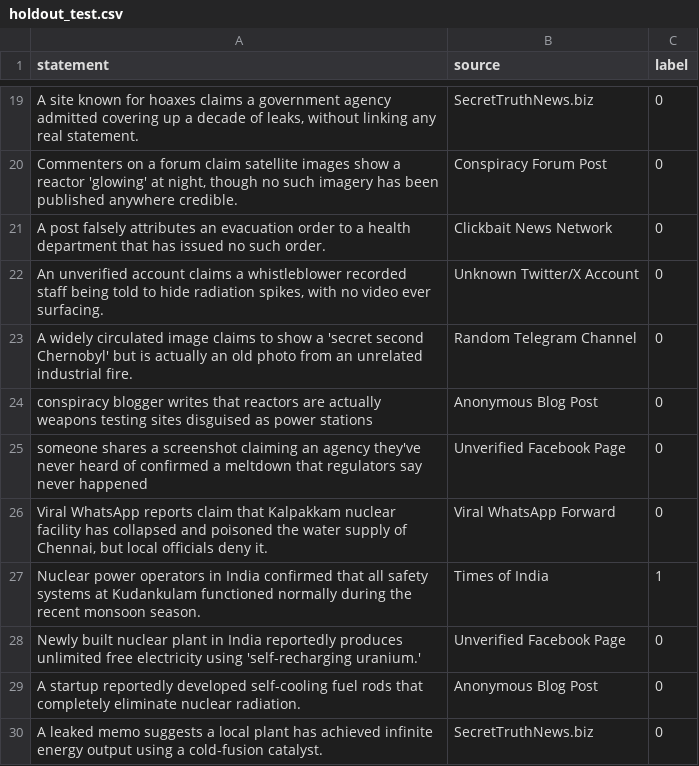
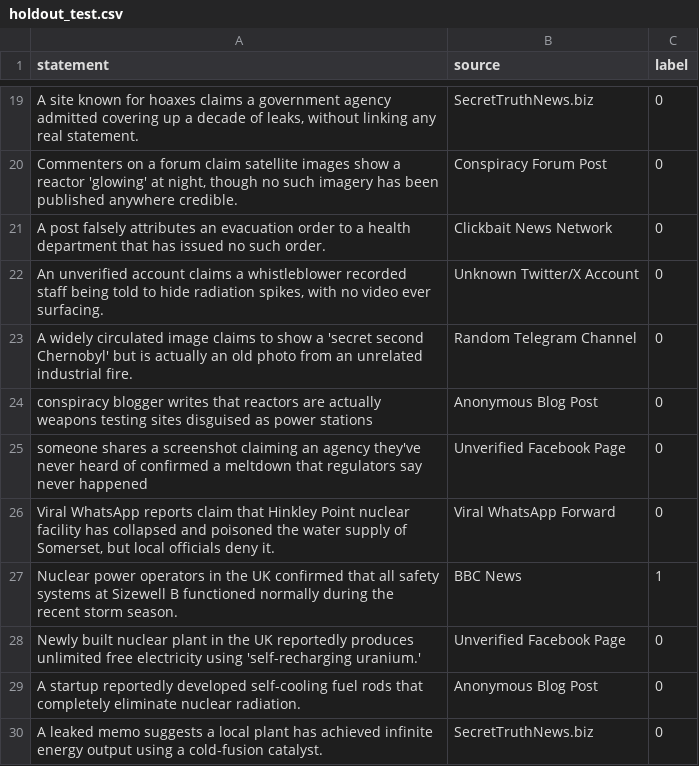
Before and after one commit to Misnna/fake-news-detector, a CSV file: nuclear_fake_news_detector/data/holdout_test.csv, drawn as a sheet; only a part is shown, gaps mark what is left out.

```diff
--- a/nuclear_fake_news_detector/data/holdout_test.csv
+++ b/nuclear_fake_news_detector/data/holdout_test.csv
@@ -25,5 +25,5 @@ statement,source,label
 "someone shares a screenshot claiming an agency they've never heard of confirmed a meltdown that regulators say never happened",Unverified Facebook Page,0
-"Viral WhatsApp reports claim that Kalpakkam nuclear facility has collapsed and poisoned the water supply of Chennai, but local officials deny it.",Viral WhatsApp Forward,0
-"Nuclear power operators in India confirmed that all safety systems at Kudankulam functioned normally during the recent monsoon season.",Times of India,1
-"Newly built nuclear plant in India reportedly produces unlimited free electricity using 'self-recharging uranium.'",Unverified Facebook Page,0
+"Viral WhatsApp reports claim that Hinkley Point nuclear facility has collapsed and poisoned the water supply of Somerset, but local officials deny it.",Viral WhatsApp Forward,0
+"Nuclear power operators in the UK confirmed that all safety systems at Sizewell B functioned normally during the recent storm season.",BBC News,1
+"Newly built nuclear plant in the UK reportedly produces unlimited free electricity using 'self-recharging uranium.'",Unverified Facebook Page,0
 "A startup reportedly developed self-cooling fuel rods that completely eliminate nuclear radiation.",Anonymous Blog Post,0
```
Also changed, not shown: 9 other files.
